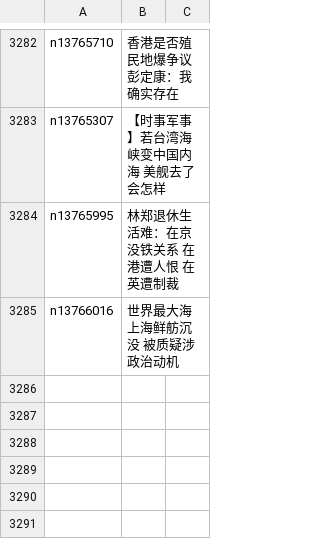
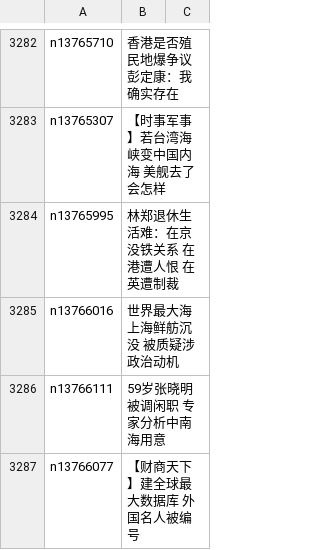
Before and after one commit to easy2view/epoch-news, a CSV file: indexes/ncid1349362.csv, drawn as a sheet; only a part is shown, gaps mark what is left out.

```diff
--- a/indexes/ncid1349362.csv
+++ b/indexes/ncid1349362.csv
@@ -3285 +3285,3 @@ n13765995,林郑退休生活难：在京没铁关系 在港遭人恨 在英遭
 n13766016,世界最大海上海鲜舫沉没 被质疑涉政治动机
+n13766111,59岁张晓明被调闲职 专家分析中南海用意
+n13766077,【财商天下】建全球最大数据库 外国名人被编号
```
Also changed, not shown: indexes/ncid1078159.csv, indexes/ncid277.csv, 46 other files.
